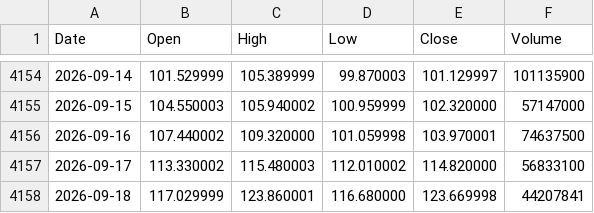
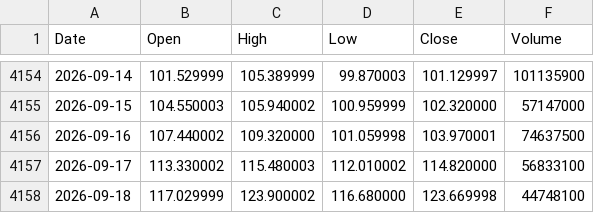
Before and after one commit to jabcho10/dailyorder, a CSV file: data/SOXL_OHLC.csv, drawn as a sheet; only a part is shown, gaps mark what is left out.

```diff
--- a/data/SOXL_OHLC.csv
+++ b/data/SOXL_OHLC.csv
@@ -4157,2 +4157,2 @@ Date,Open,High,Low,Close,Volume
 2026-09-17,113.330002,115.480003,112.010002,114.820000,56833100
-2026-09-18,117.029999,123.860001,116.680000,123.669998,44207841
+2026-09-18,117.029999,123.900002,116.680000,123.669998,44748100
```
Also changed, not shown: data/SOXS_OHLC.csv, 2 other files.
